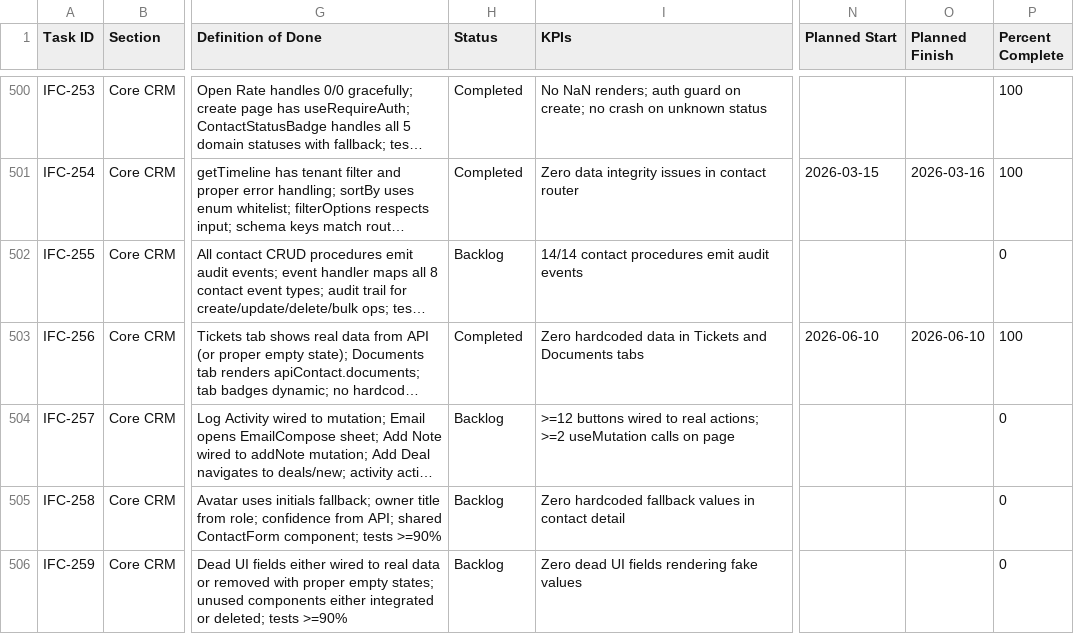
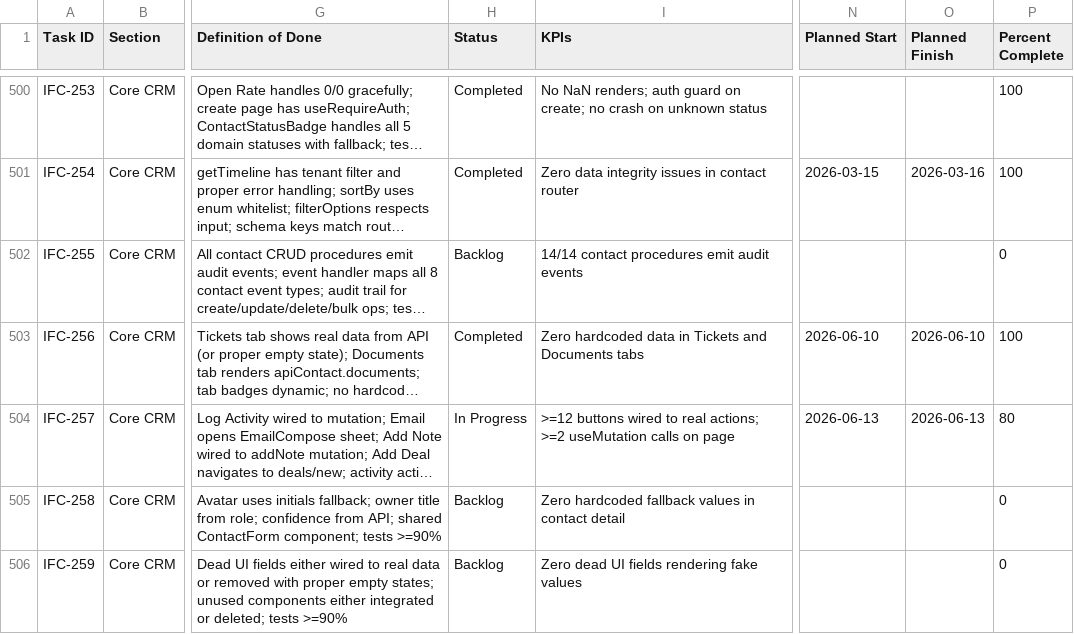
Before and after one commit to talyssonoliver/IntelliFlow-CRM, a CSV file: apps/project-tracker/docs/metrics/_global/Sprint_plan.csv, drawn as a sheet; only a part is shown, gaps mark what is left out; long unchanged cells end in …; the diff names each change by its address in the sheet, - before the commit and + after, or states it on an @@ line.

Commit message:
feat(contacts): wire IFC-257 contact-detail action buttons (#410)
Wire the genuinely-dead Contact 360 action buttons (audit F-04/F-05/F-06/F-23). Email->EmailCompose sheet, Log Call->logActivity CALL dialog, Add Deal->/deals/new, View Map->Google Maps from composed address; removed 2 dataless no-ops (Play Recording, Download). Logic extracted into 100%-covered components (page.tsx is coverage-excluded). diff-coverage 81.8%. Follow-up #405 for Add-Deal prefill.

```diff
--- a/apps/project-tracker/docs/metrics/_global/Sprint_plan.csv
+++ b/apps/project-tracker/docs/metrics/_global/Sprint_plan.csv
-H504 (Status): Backlog
+H504 (Status): In Progress
-N504 (Planned Start): (empty)
+N504 (Planned Start): 2026-06-13
-O504 (Planned Finish): (empty)
+O504 (Planned Finish): 2026-06-13
-P504 (Percent Complete): 0
+P504 (Percent Complete): 80
```
Also changed, not shown: apps/project-tracker/docs/metrics/_global/Sprint_plan_H.csv, 17 other files.
